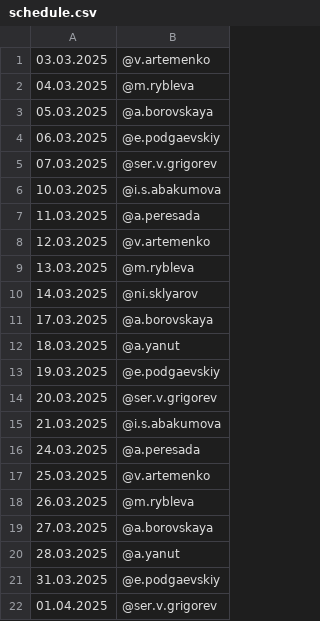
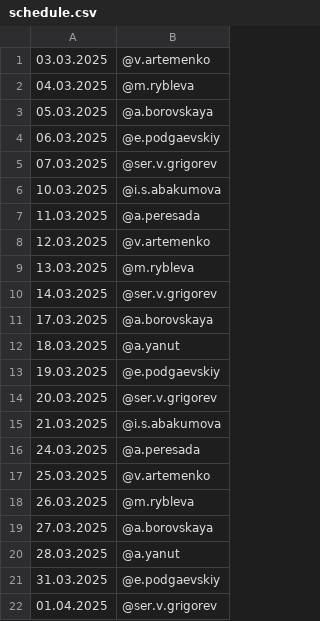
Before and after one commit to Kenzzzji/test2, a CSV file: schedule.csv, drawn as a sheet.

Commit message:
Update schedule.csv

```diff
--- a/schedule.csv
+++ b/schedule.csv
@@ -9,3 +9,3 @@
 13.03.2025,@m.rybleva
-14.03.2025,@ni.sklyarov
+14.03.2025,@ser.v.grigorev
 17.03.2025,@a.borovskaya
```
